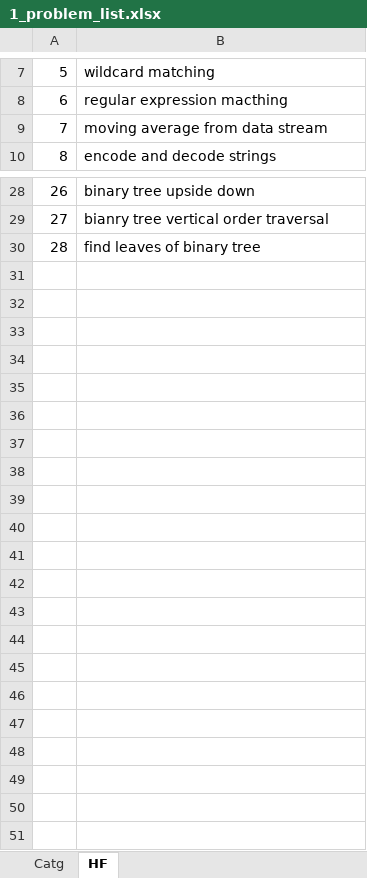
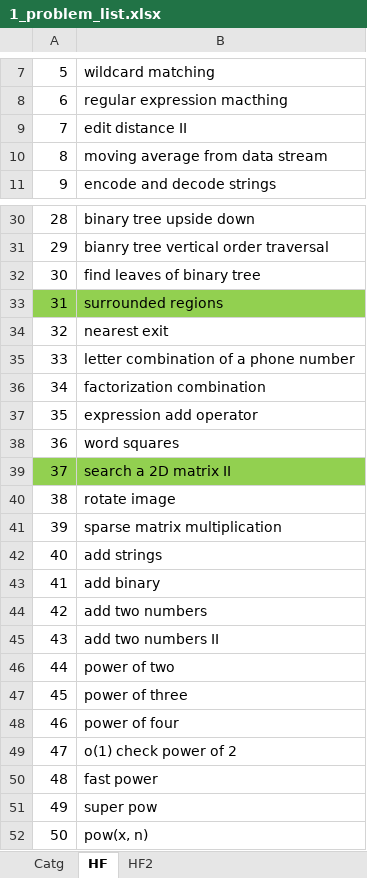
Before and after one commit to Fengingwang/Lintcode_solutions_in_python, an Excel workbook: 1_problem_list.xlsx, sheet HF, drawn as a sheet; only a part is shown, gaps mark what is left out; values as stored, in another font and other column widths than the file's, no borders; addresses are those after the commit; the diff covers the shown part only; the diff names each change by its address in the sheet, - before the commit and + after, or states it on an @@ line.

```diff
--- a/1_problem_list.xlsx (sheet HF)
+++ b/1_problem_list.xlsx (sheet HF)
+sheet tab: HF2
+row 9: 7 | edit distance II
@@ column A renumbered between rows 10 and 32 @@
+row 33: 31 | surrounded regions
+row 34: 32 | nearest exit
+row 35: 33 | letter combination of a phone number
+row 36: 34 | factorization combination
+row 37: 35 | expression add operator
+row 38: 36 | word squares
+row 39: 37 | search a 2D matrix II
+row 40: 38 | rotate image
+row 41: 39 | sparse matrix multiplication
+row 42: 40 | add strings
+row 43: 41 | add binary
+row 44: 42 | add two numbers
+row 45: 43 | add two numbers II
+row 46: 44 | power of two
+row 47: 45 | power of three
+row 48: 46 | power of four
+row 49: 47 | o(1) check power of 2
+row 50: 48 | fast power
+row 51: 49 | super pow
+row 52: 50 | pow(x, n)
```
Also changed, not shown: 2 added rows, 1 removed row, 1 moved row, 1 edited cell and cell formats elsewhere in this sheet.
